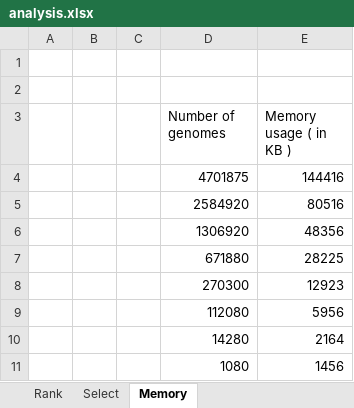
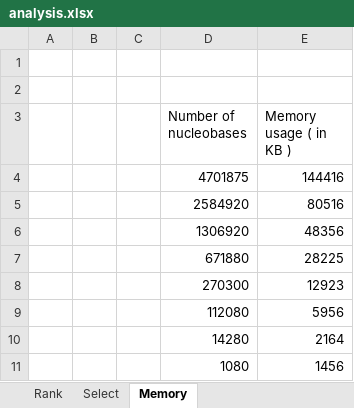
Before and after one commit to Warbringer007/Wavelet-tree-as-RRR-structure, an Excel workbook: analysis.xlsx, sheet Memory, drawn as a sheet; values as stored, in another font and other column widths than the file's, no borders; charts and pictures not drawn; the diff names each change by its address in the sheet, - before the commit and + after, or states it on an @@ line.

```diff
--- a/analysis.xlsx (sheet Memory)
+++ b/analysis.xlsx (sheet Memory)
-D3: Number of genomes
+D3: Number of nucleobases
```
Also changed, not shown: sheet Rank, sheet Struct Preparation, sheet Select, charts or pictures, 1 other file.
